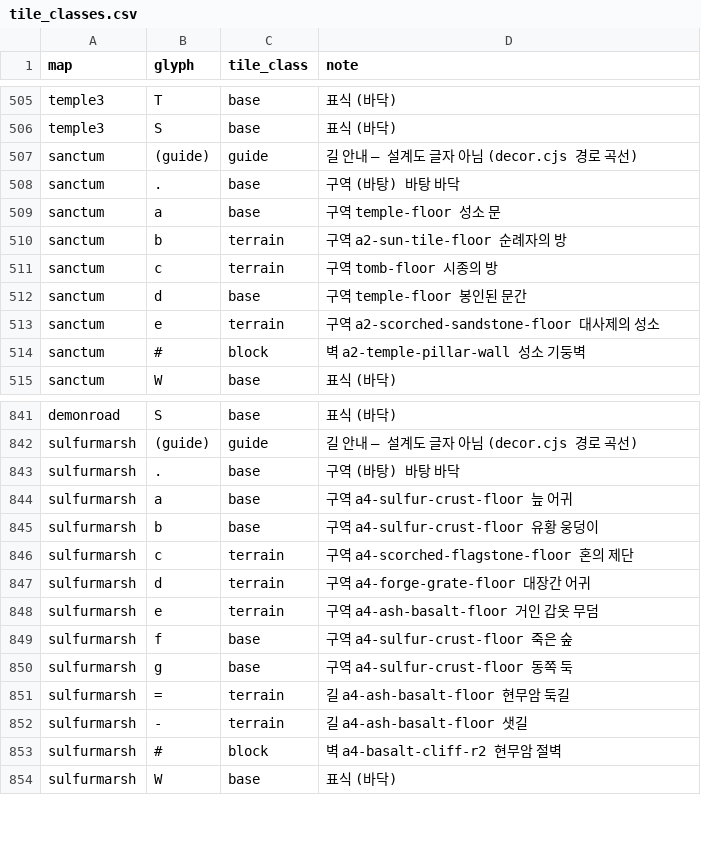
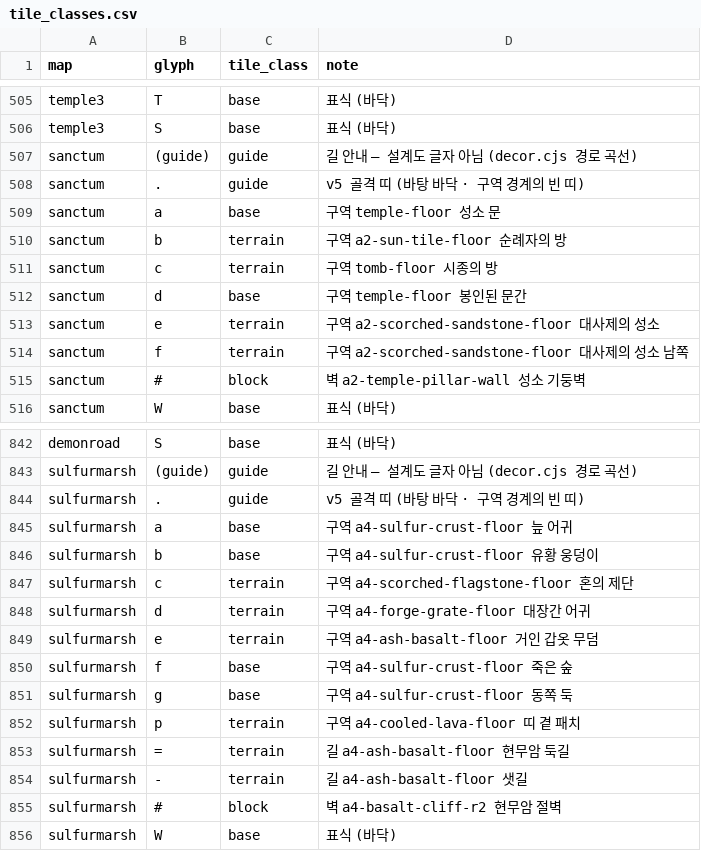
Before and after one commit to mogoshop/catch-and-keep, a CSV file: data/handmade/tile_classes.csv, drawn as a sheet; only a part is shown, gaps mark what is left out.

```diff
--- a/data/handmade/tile_classes.csv
+++ b/data/handmade/tile_classes.csv
@@ -507,3 +507,3 @@ temple3,S,base,표식 (바닥)
 sanctum,(guide),guide,길 안내 — 설계도 글자 아님 (decor.cjs 경로 곡선)
-sanctum,.,base,구역 (바탕) 바탕 바닥
+sanctum,.,guide,v5 골격 띠 (바탕 바닥 · 구역 경계의 빈 띠)
 sanctum,a,base,구역 temple-floor 성소 문
@@ -513,2 +513,3 @@ sanctum,d,base,구역 temple-floor 봉인된 문간
 sanctum,e,terrain,구역 a2-scorched-sandstone-floor 대사제의 성소
+sanctum,f,terrain,구역 a2-scorched-sandstone-floor 대사제의 성소 남쪽
 sanctum,#,block,벽 a2-temple-pillar-wall 성소 기둥벽
@@ -842,3 +843,3 @@ demonroad,S,base,표식 (바닥)
 sulfurmarsh,(guide),guide,길 안내 — 설계도 글자 아님 (decor.cjs 경로 곡선)
-sulfurmarsh,.,base,구역 (바탕) 바탕 바닥
+sulfurmarsh,.,guide,v5 골격 띠 (바탕 바닥 · 구역 경계의 빈 띠)
 sulfurmarsh,a,base,구역 a4-sulfur-crust-floor 늪 어귀
@@ -850,2 +851,3 @@ sulfurmarsh,f,base,구역 a4-sulfur-crust-floor 죽은 숲
 sulfurmarsh,g,base,구역 a4-sulfur-crust-floor 동쪽 둑
+sulfurmarsh,p,terrain,구역 a4-cooled-lava-floor 띠 곁 패치
 sulfurmarsh,=,terrain,길 a4-ash-basalt-floor 현무암 둑길
```
Also changed, not shown: data/handmade/sanctum.csv, data/handmade/sulfurmarsh.csv, 44 other files.
